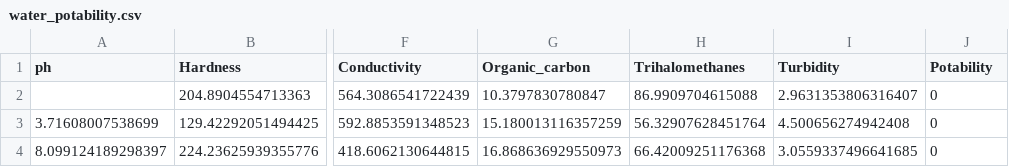
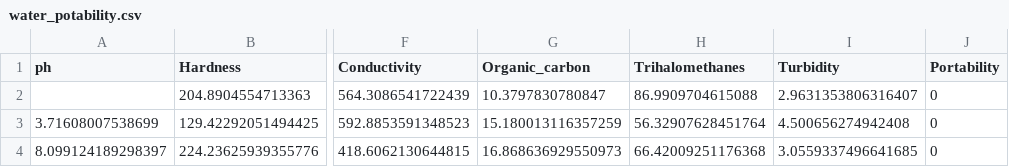
Before and after one commit to elle-Bee/water-portability-analysis, a CSV file: water_potability.csv, drawn as a sheet; only a part is shown, gaps mark what is left out; the diff names each change by its address in the sheet, - before the commit and + after, or states it on an @@ line.

```diff
--- a/water_potability.csv
+++ b/water_potability.csv
-J1: Potability
+J1: Portability
```
Also changed, not shown: 2 other files.
